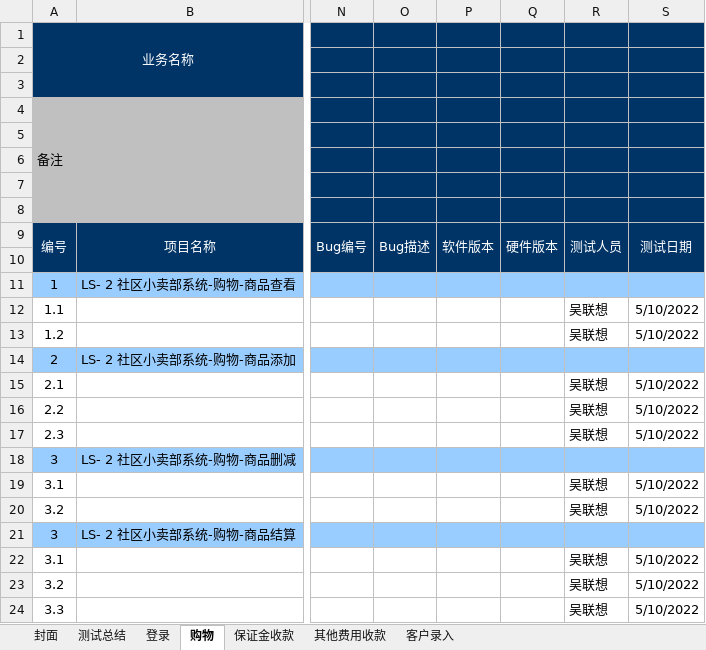
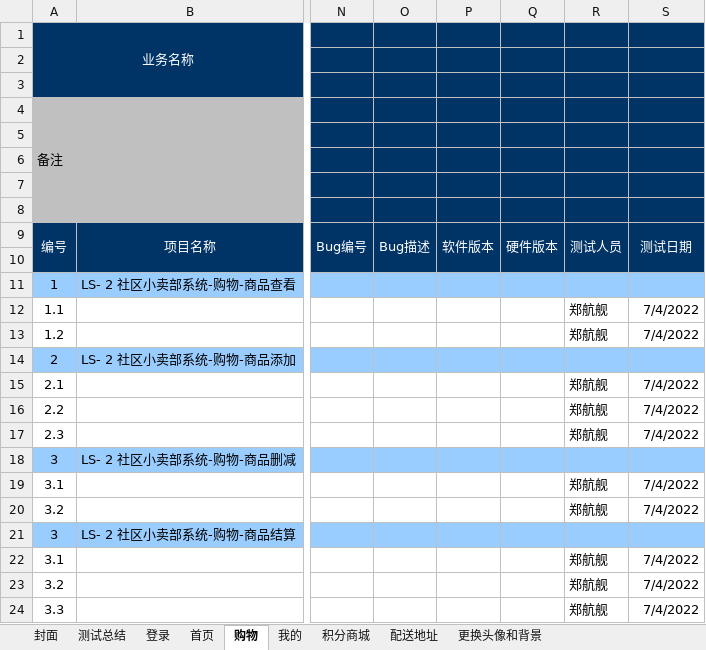
Before and after one commit to ChitandaMegumin/g02, an Excel workbook: 社区小卖部测试计划.xlsx, sheet 购物, drawn as a sheet; only a part is shown, gaps mark what is left out; values as stored, in another font and other column widths than the file's, no borders; conditional formats not drawn; the diff names each change by its address in the sheet, - before the commit and + after, or states it on an @@ line.

```diff
--- a/社区小卖部测试计划.xlsx (sheet 购物)
+++ b/社区小卖部测试计划.xlsx (sheet 购物)
-sheet tab: 保证金收款
+sheet tab: 我的
-sheet tab: 其他费用收款
+sheet tab: 积分商城
-sheet tab: 客户录入
+sheet tab: 配送地址
+sheet tab: 首页
+sheet tab: 更换头像和背景
-R12:R13: 吴联想
+R12:R13: 郑航舰
-S12:S13: 5/10/2022
+S12:S13: 7/4/2022
-R15:R17: 吴联想
+R15:R17: 郑航舰
-S15:S17: 5/10/2022
+S15:S17: 7/4/2022
-R19:R20: 吴联想
+R19:R20: 郑航舰
-S19:S20: 5/10/2022
+S19:S20: 7/4/2022
-R22:R24: 吴联想
+R22:R24: 郑航舰
-S22:S24: 5/10/2022
+S22:S24: 7/4/2022
```
Also changed, not shown: sheet 积分商城, sheet 我的, sheet 配送地址, sheet 登录, formulas that keep their value, hidden cells.
